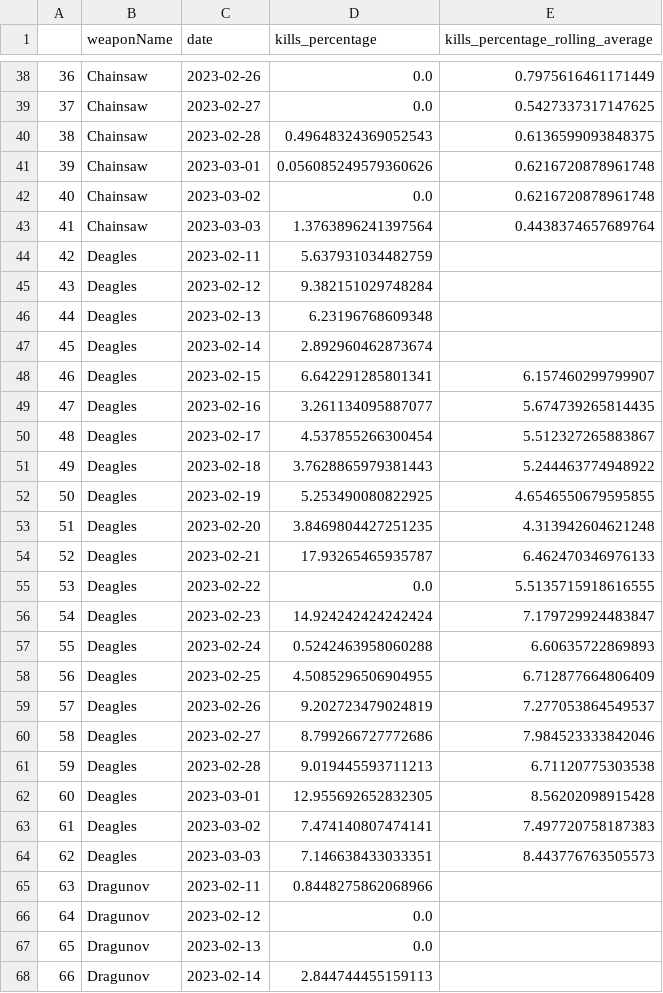
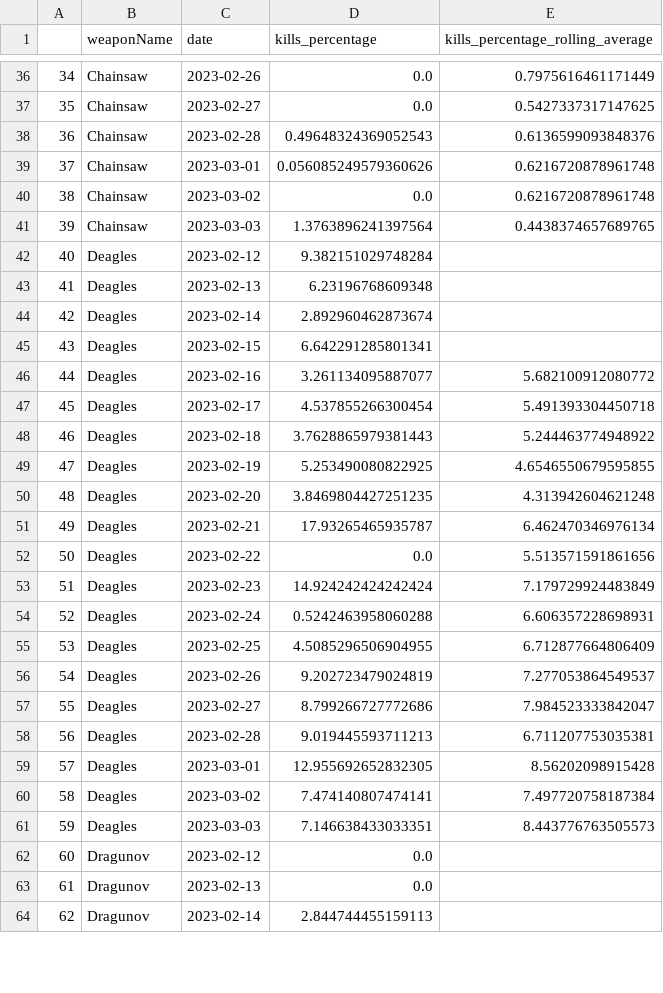
Before and after one commit to s2vndl/s2_1st_tournament_stats, a CSV file: docs/data/wu_ra_7_avg.csv, drawn as a sheet; only a part is shown, gaps mark what is left out; removed rows and columns are numbered as before the commit, all else as after; the diff covers the shown part only; the diff names each change by its address in the sheet, - before the commit and + after, or states it on an @@ line.

```diff
--- a/docs/data/wu_ra_7_avg.csv
+++ b/docs/data/wu_ra_7_avg.csv
@@ column A renumbered from row 2 down @@
-E38 (kills_percentage_rolling_average): 0.6136599093848375
+E38 (kills_percentage_rolling_average): 0.6136599093848376
-E41 (kills_percentage_rolling_average): 0.4438374657689764
+E41 (kills_percentage_rolling_average): 0.4438374657689765
-row 44: 42 | Deagles | 2023-02-11 | 5.637931034482759
-E45 (kills_percentage_rolling_average): 6.157460299799907
+E45 (kills_percentage_rolling_average): (empty)
-E46 (kills_percentage_rolling_average): 5.674739265814435
+E46 (kills_percentage_rolling_average): 5.682100912080772
-E47 (kills_percentage_rolling_average): 5.512327265883867
+E47 (kills_percentage_rolling_average): 5.491393304450718
-E51 (kills_percentage_rolling_average): 6.462470346976133
+E51 (kills_percentage_rolling_average): 6.462470346976134
-E52 (kills_percentage_rolling_average): 5.5135715918616555
+E52 (kills_percentage_rolling_average): 5.513571591861656
-E53 (kills_percentage_rolling_average): 7.179729924483847
+E53 (kills_percentage_rolling_average): 7.179729924483849
-E54 (kills_percentage_rolling_average): 6.60635722869893
+E54 (kills_percentage_rolling_average): 6.606357228698931
-E57 (kills_percentage_rolling_average): 7.984523333842046
+E57 (kills_percentage_rolling_average): 7.984523333842047
-E58 (kills_percentage_rolling_average): 6.71120775303538
+E58 (kills_percentage_rolling_average): 6.711207753035381
-E60 (kills_percentage_rolling_average): 7.497720758187383
+E60 (kills_percentage_rolling_average): 7.497720758187384
-row 65: 63 | Dragunov | 2023-02-11 | 0.8448275862068966
```
Also changed, not shown: 16 removed rows and 91 edited cells elsewhere in this file, docs/data/map-trends-a-g-14-days-avg.csv, docs/data/map-trends-h-z-14-days-avg.csv, 25 other files.
